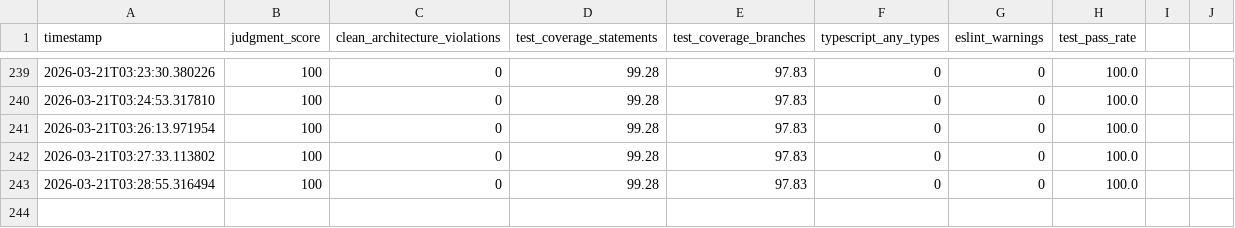
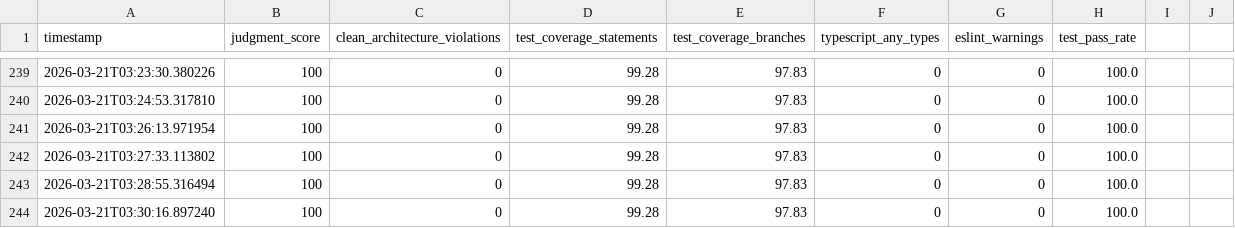
Before and after one commit to nobu007/yka_ikiiki_record, a CSV file: data/judgment_metrics.csv, drawn as a sheet; only a part is shown, gaps mark what is left out; the diff names each change by its address in the sheet, - before the commit and + after, or states it on an @@ line.

Commit message:
metrics: record judgment score 100/100 for 2026-03-20T18:31:33

```diff
--- a/data/judgment_metrics.csv
+++ b/data/judgment_metrics.csv
+row 244: 2026-03-21T03:30:16.897240 | 100 | 0 | 99.28 | 97.83 | 0 | 0 | 100.0
```
